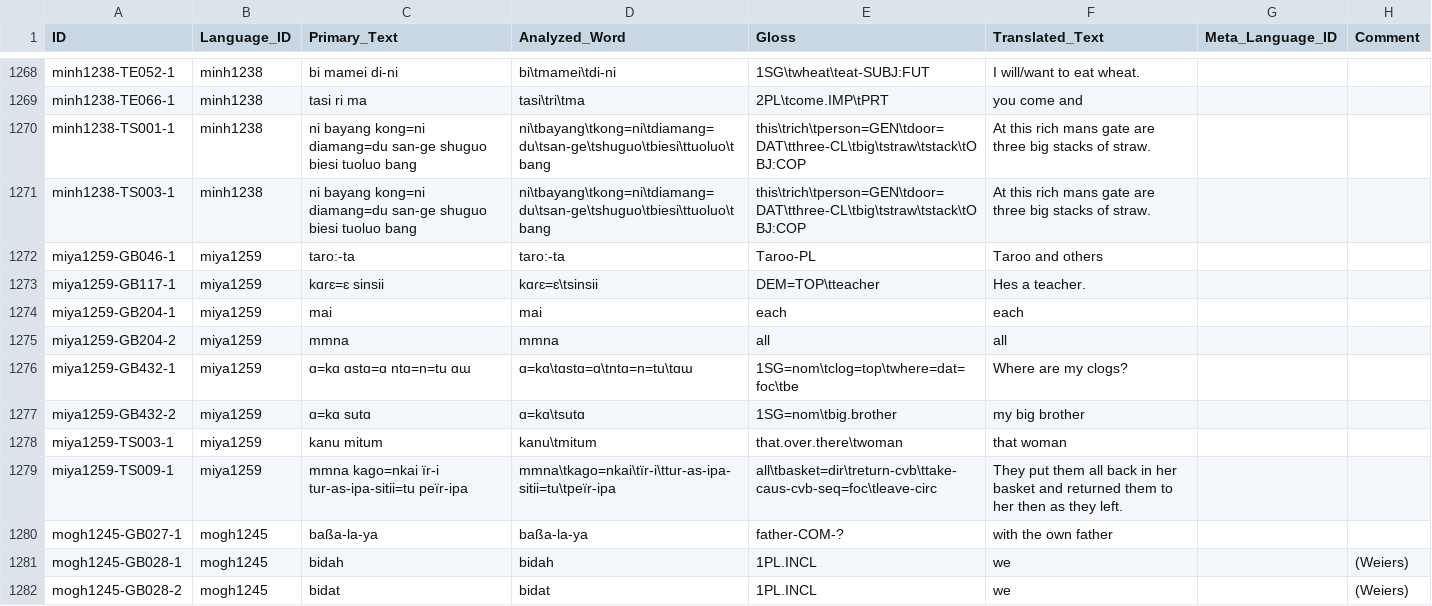
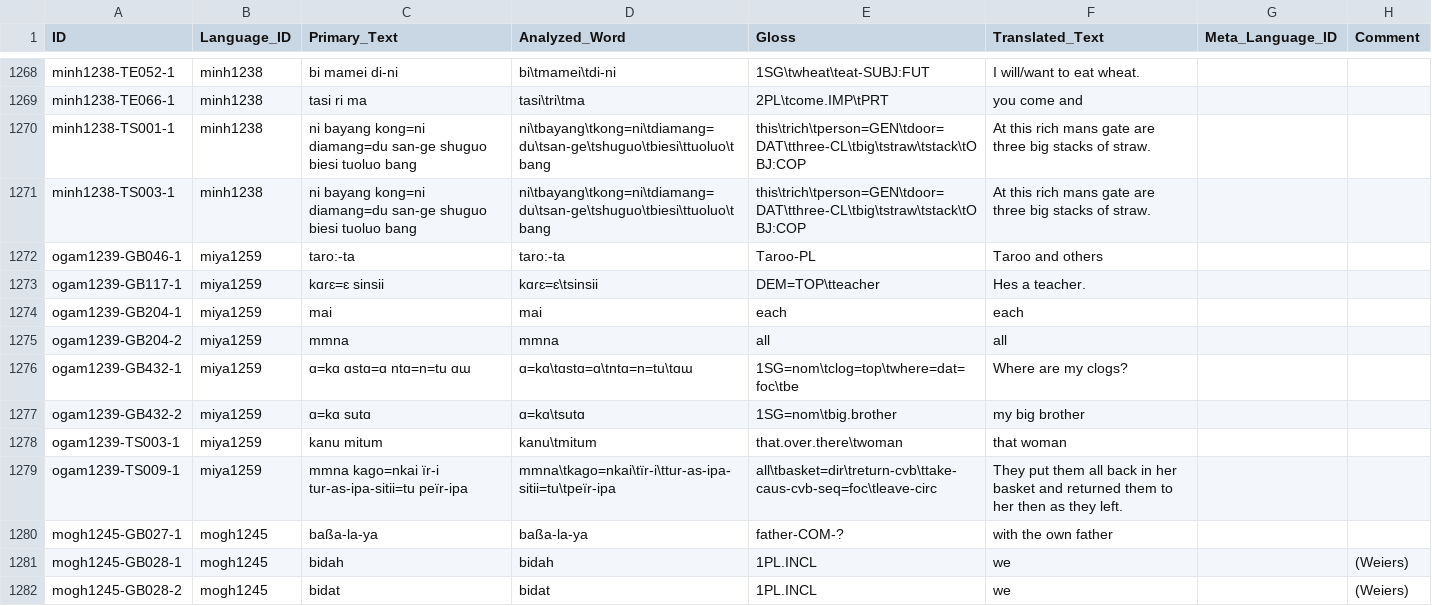
Before and after one commit to cldf-datasets/hueblerstability, a CSV file: cldf/examples.csv, drawn as a sheet; only a part is shown, gaps mark what is left out; the diff names each change by its address in the sheet, - before the commit and + after, or states it on an @@ line.

Commit message:
miya1259 -> ogam1239

```diff
--- a/cldf/examples.csv
+++ b/cldf/examples.csv
-A1272 (ID): miya1259-GB046-1
+A1272 (ID): ogam1239-GB046-1
-A1273 (ID): miya1259-GB117-1
+A1273 (ID): ogam1239-GB117-1
-A1274 (ID): miya1259-GB204-1
+A1274 (ID): ogam1239-GB204-1
-A1275 (ID): miya1259-GB204-2
+A1275 (ID): ogam1239-GB204-2
-A1276 (ID): miya1259-GB432-1
+A1276 (ID): ogam1239-GB432-1
-A1277 (ID): miya1259-GB432-2
+A1277 (ID): ogam1239-GB432-2
-A1278 (ID): miya1259-TS003-1
+A1278 (ID): ogam1239-TS003-1
-A1279 (ID): miya1259-TS009-1
+A1279 (ID): ogam1239-TS009-1
```
